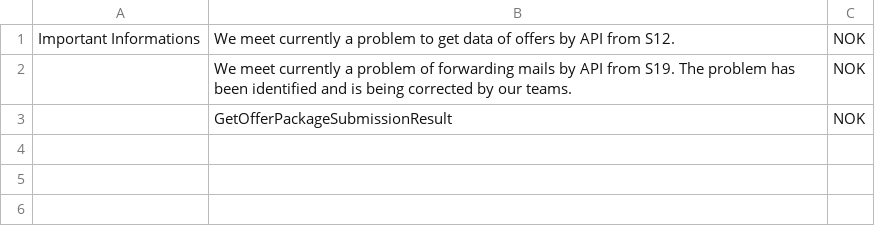
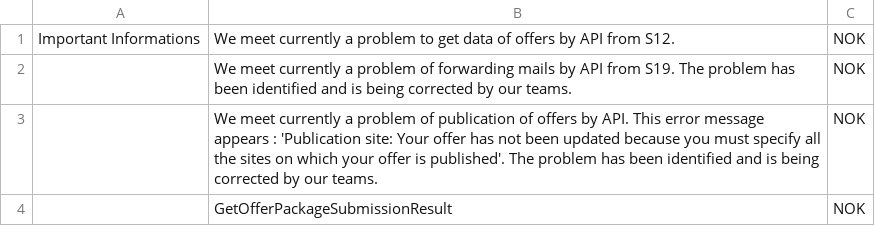
Before and after one commit to FlorentFERRAND/APIDashboard, a CSV file: wwwroot/Production/ImportantInformations.csv, drawn as a sheet; the diff names each change by its address in the sheet, - before the commit and + after, or states it on an @@ line.

Commit message:
Add error message for Production page

```diff
--- a/wwwroot/Production/ImportantInformations.csv
+++ b/wwwroot/Production/ImportantInformations.csv
+row 3:  | We meet currently a problem of publication of offers by API. This error message appears : 'Publication site: Your offer has not been updated because you must specify all the sites on which your offer is published'. The problem has been identified and is being corrected by our teams. | NOK
```
